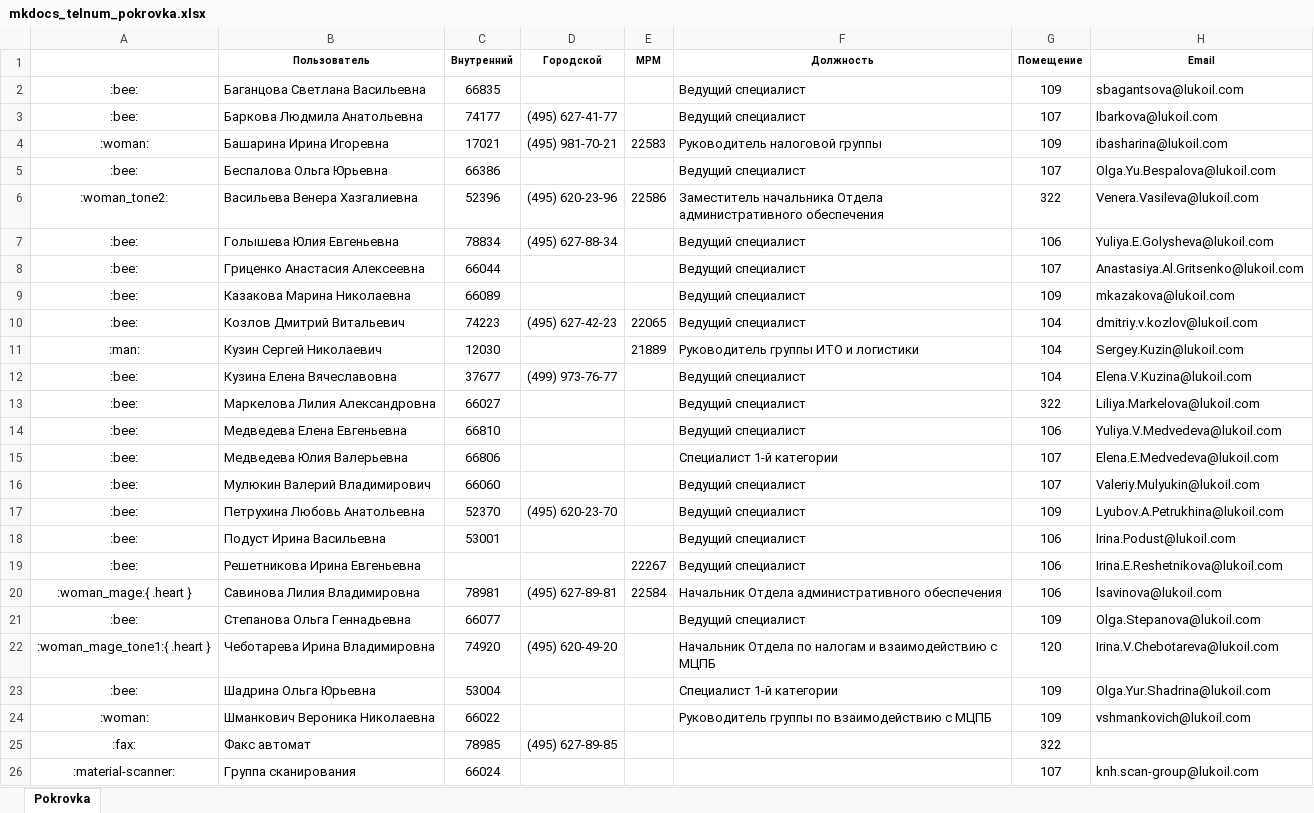
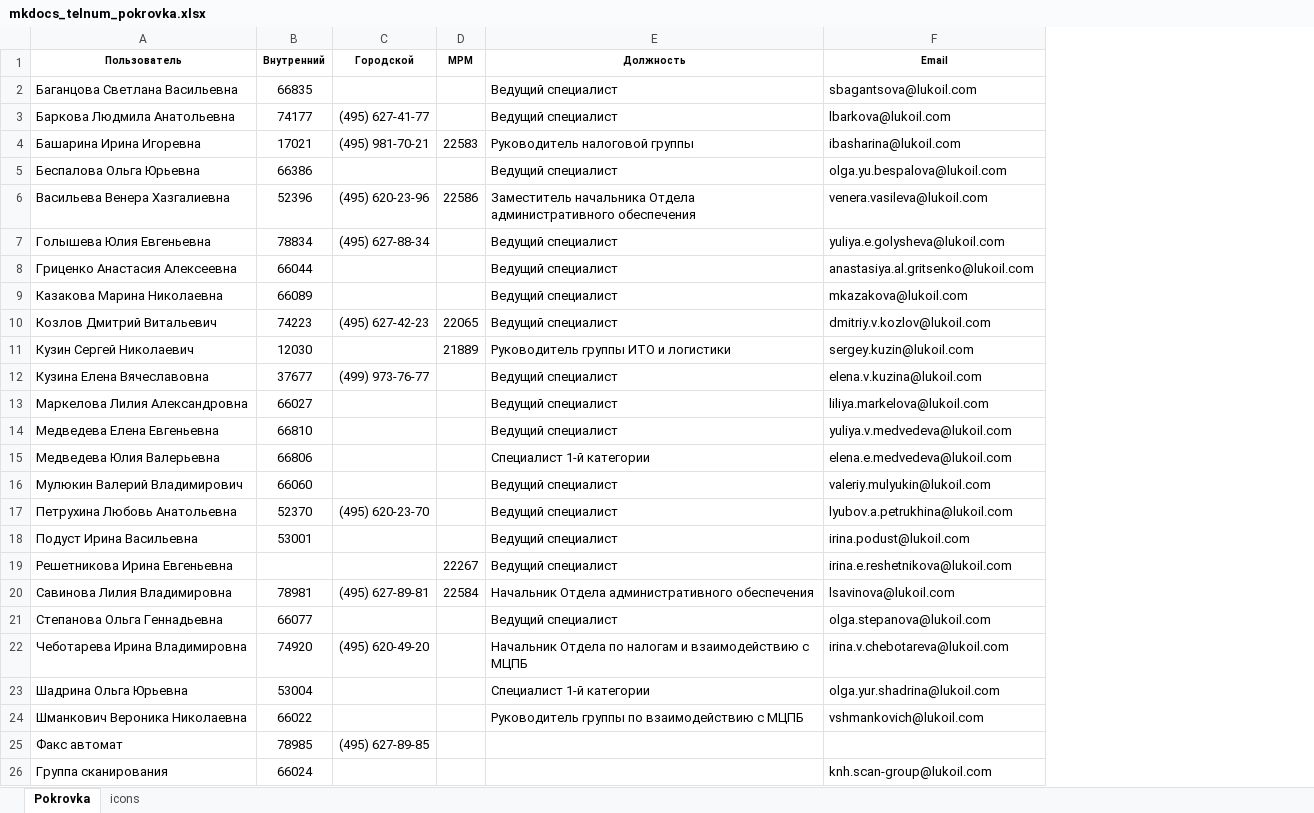
Before and after one commit to sihuannewrise/knh-mkdocs, an Excel workbook: docs/assets/mkdocs_telnum_pokrovka.xlsx, sheet Pokrovka, drawn as a sheet; values as stored, in another font and other column widths than the file's, no borders; removed rows and columns are numbered as before the commit, all else as after; the diff names each change by its address in the sheet, - before the commit and + after, or states it on an @@ line.

```diff
--- a/docs/assets/mkdocs_telnum_pokrovka.xlsx (sheet Pokrovka)
+++ b/docs/assets/mkdocs_telnum_pokrovka.xlsx (sheet Pokrovka)
+sheet tab: icons
-column A, rows 2-26: :bee: | :bee: | :woman: | :bee: | :woman_tone2: | :bee: | :bee: | :bee: | :bee: | :man: | :bee: | :bee: | :bee: | :bee: | :bee: | :bee: | :bee: | :bee: | :woman_mage:{ .heart } | :bee: | :woman_mage_tone1:{ .heart } | :bee: | :woman: | :fax: | :material-scanner:
-column G (Помещение), rows 2-26: 109 | 107 | 109 | 107 | 322 | 106 | 107 | 109 | 104 | 104 | 104 | 322 | 106 | 107 | 107 | 109 | 106 | 106 | 106 | 109 | 120 | 109 | 109 | 322 | 107
-F5 (Email): Olga.Yu.Bespalova@lukoil.com
+F5 (Email): olga.yu.bespalova@lukoil.com
-F6 (Email): Venera.Vasileva@lukoil.com
+F6 (Email): venera.vasileva@lukoil.com
-F7 (Email): Yuliya.E.Golysheva@lukoil.com
+F7 (Email): yuliya.e.golysheva@lukoil.com
-F8 (Email): Anastasiya.Al.Gritsenko@lukoil.com
+F8 (Email): anastasiya.al.gritsenko@lukoil.com
-F11 (Email): Sergey.Kuzin@lukoil.com
+F11 (Email): sergey.kuzin@lukoil.com
-F12 (Email): Elena.V.Kuzina@lukoil.com
+F12 (Email): elena.v.kuzina@lukoil.com
-F13 (Email): Liliya.Markelova@lukoil.com
+F13 (Email): liliya.markelova@lukoil.com
-F14 (Email): Yuliya.V.Medvedeva@lukoil.com
+F14 (Email): yuliya.v.medvedeva@lukoil.com
-F15 (Email): Elena.E.Medvedeva@lukoil.com
+F15 (Email): elena.e.medvedeva@lukoil.com
-F16 (Email): Valeriy.Mulyukin@lukoil.com
+F16 (Email): valeriy.mulyukin@lukoil.com
-F17 (Email): Lyubov.A.Petrukhina@lukoil.com
+F17 (Email): lyubov.a.petrukhina@lukoil.com
-F18 (Email): Irina.Podust@lukoil.com
+F18 (Email): irina.podust@lukoil.com
-F19 (Email): Irina.E.Reshetnikova@lukoil.com
+F19 (Email): irina.e.reshetnikova@lukoil.com
-F21 (Email): Olga.Stepanova@lukoil.com
+F21 (Email): olga.stepanova@lukoil.com
-F22 (Email): Irina.V.Chebotareva@lukoil.com
+F22 (Email): irina.v.chebotareva@lukoil.com
-F23 (Email): Olga.Yur.Shadrina@lukoil.com
+F23 (Email): olga.yur.shadrina@lukoil.com
```
Also changed, not shown: docs/assets/mkdocs_telnum_sretenka.xlsx, 8 other files.
